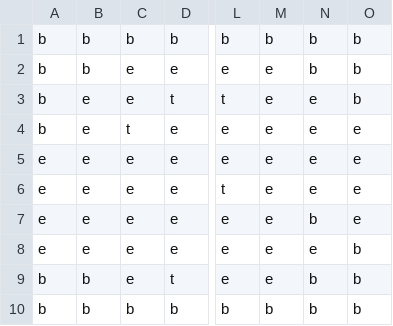
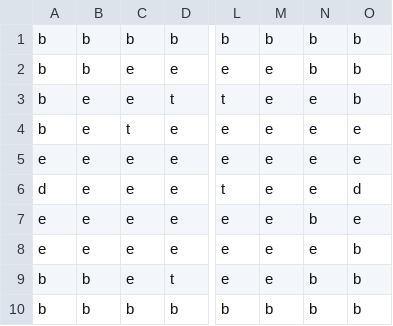
Before and after one commit to shauniebyrne/cse210-project, a CSV file: zelda-back-in-time/assets/levels/1.csv, drawn as a sheet; only a part is shown, gaps mark what is left out; the diff names each change by its address in the sheet, - before the commit and + after, or states it on an @@ line.

```diff
--- a/zelda-back-in-time/assets/levels/1.csv
+++ b/zelda-back-in-time/assets/levels/1.csv
-A6: e
+A6: d
-O6: e
+O6: d
```
Also changed, not shown: zelda-back-in-time/assets/levels/2.csv, zelda-back-in-time/assets/levels/3.csv, 4 other files.
